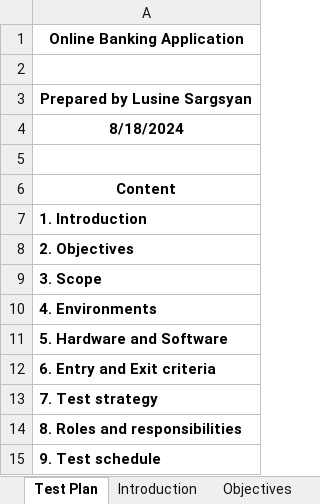
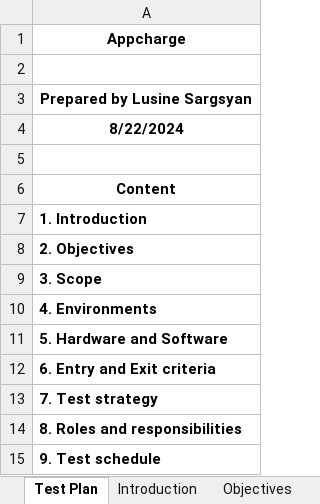
Before and after one commit to Lusine18/AppchargeTask, an Excel workbook: Manual task/High level test plan.xlsx, sheet Test Plan, drawn as a sheet; values as stored, in another font and other column widths than the file's, no borders; the diff names each change by its address in the sheet, - before the commit and + after, or states it on an @@ line.

```diff
--- a/Manual task/High level test plan.xlsx (sheet Test Plan)
+++ b/Manual task/High level test plan.xlsx (sheet Test Plan)
-A1: Online Banking Application
+A1: Appcharge
-A4: 8/18/2024
+A4: 8/22/2024
```
Also changed, not shown: sheet Test strategy, sheet Test schedule, sheet Scope, sheet Hardware and Software, sheet Objectives, sheet Introduction, 2 more sheets, 4 other files.
